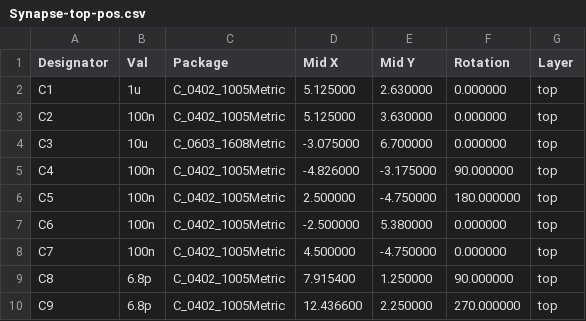
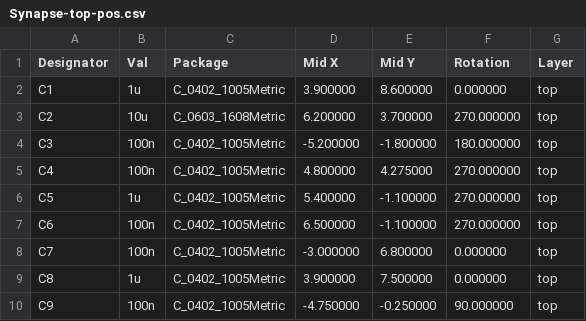
Before and after one commit to ibash/synapse2, a CSV file: gerber/Synapse-top-pos.csv, drawn as a sheet; only a part is shown; the diff covers the shown part only.

```diff
--- a/gerber/Synapse-top-pos.csv
+++ b/gerber/Synapse-top-pos.csv
@@ -1,10 +1,10 @@
 Designator,Val,Package,Mid X,Mid Y,Rotation,Layer
-"C1","1u","C_0402_1005Metric",5.125000,2.630000,0.000000,top
-"C2","100n","C_0402_1005Metric",5.125000,3.630000,0.000000,top
-"C3","10u","C_0603_1608Metric",-3.075000,6.700000,0.000000,top
-"C4","100n","C_0402_1005Metric",-4.826000,-3.175000,90.000000,top
-"C5","100n","C_0402_1005Metric",2.500000,-4.750000,180.000000,top
-"C6","100n","C_0402_1005Metric",-2.500000,5.380000,0.000000,top
-"C7","100n","C_0402_1005Metric",4.500000,-4.750000,0.000000,top
-"C8","6.8p","C_0402_1005Metric",7.915400,1.250000,90.000000,top
-"C9","6.8p","C_0402_1005Metric",12.436600,2.250000,270.000000,top
+"C1","1u","C_0402_1005Metric",3.900000,8.600000,0.000000,top
+"C2","10u","C_0603_1608Metric",6.200000,3.700000,270.000000,top
+"C3","100n","C_0402_1005Metric",-5.200000,-1.800000,180.000000,top
+"C4","100n","C_0402_1005Metric",4.800000,4.275000,270.000000,top
+"C5","1u","C_0402_1005Metric",5.400000,-1.100000,270.000000,top
+"C6","100n","C_0402_1005Metric",6.500000,-1.100000,270.000000,top
+"C7","100n","C_0402_1005Metric",-3.000000,6.800000,0.000000,top
+"C8","1u","C_0402_1005Metric",3.900000,7.500000,0.000000,top
+"C9","100n","C_0402_1005Metric",-4.750000,-0.250000,90.000000,top
```
Also changed, not shown: 6 removed rows and 94 edited cells elsewhere in this file, 27 other files.
